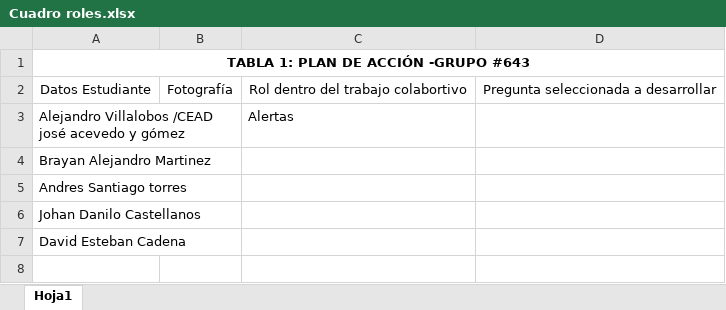
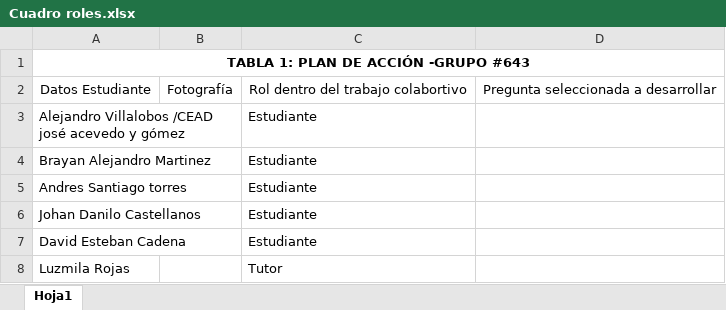
Before and after one commit to av952/UNAD, an Excel workbook: Logica matematica/Cuadro roles.xlsx, sheet Hoja1, drawn as a sheet; values as stored, in another font and other column widths than the file's, no borders; charts and pictures not drawn; the diff names each change by its address in the sheet, - before the commit and + after, or states it on an @@ line.

```diff
--- a/Logica matematica/Cuadro roles.xlsx (sheet Hoja1)
+++ b/Logica matematica/Cuadro roles.xlsx (sheet Hoja1)
-C3: Alertas
+C3: Estudiante
-C4:C7: (empty)
+C4:C7: Estudiante
+row 8: Luzmila Rojas |  | Tutor
```
Also changed, not shown: charts or pictures, Herramientas teleinformaticas/Tabla actores.xlsx, 12 other files.
